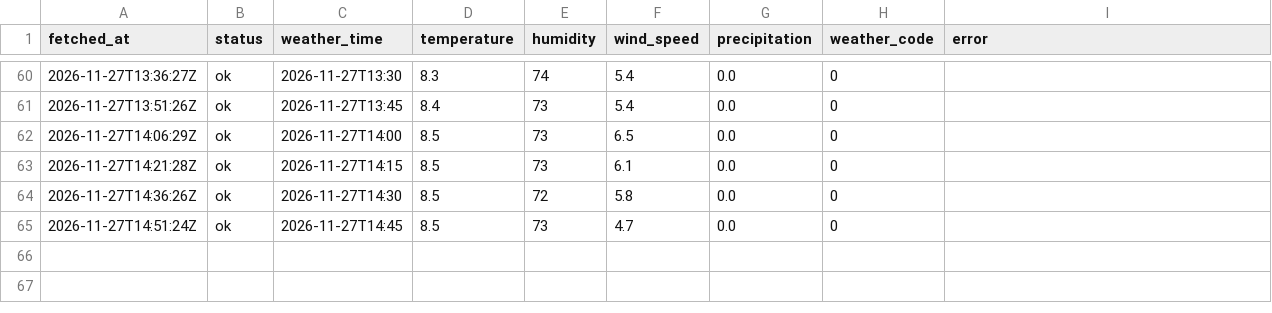
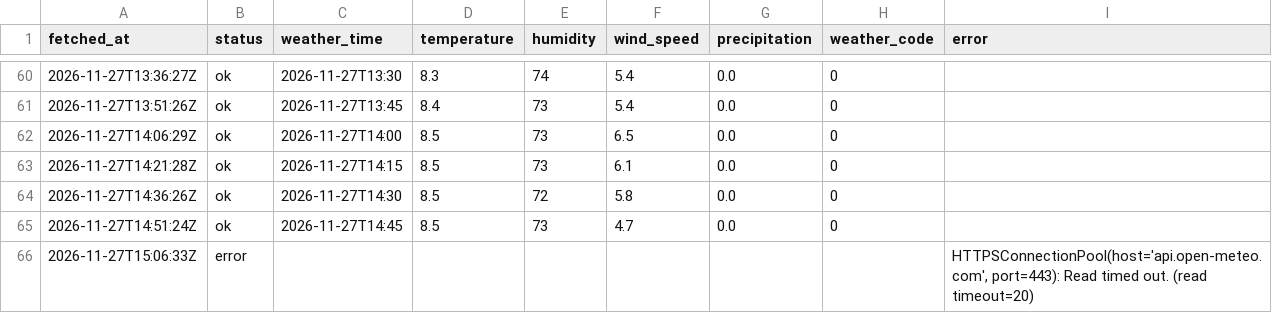
Before and after one commit to jinurani90/pa_data, a CSV file: dublinbikes/data/weather/weather_2026-11-27.csv, drawn as a sheet; only a part is shown, gaps mark what is left out.

```diff
--- a/dublinbikes/data/weather/weather_2026-11-27.csv
+++ b/dublinbikes/data/weather/weather_2026-11-27.csv
@@ -65 +65,2 @@ fetched_at,status,weather_time,temperature,humidity,wind_speed,precipitation,wea
 2026-11-27T14:51:24Z,ok,2026-11-27T14:45,8.5,73,4.7,0.0,0,
+2026-11-27T15:06:33Z,error,,,,,,,"HTTPSConnectionPool(host='api.open-meteo.com', port=443): Read timed out. (read timeout=20)"
```
Also changed, not shown: 3 other files.
